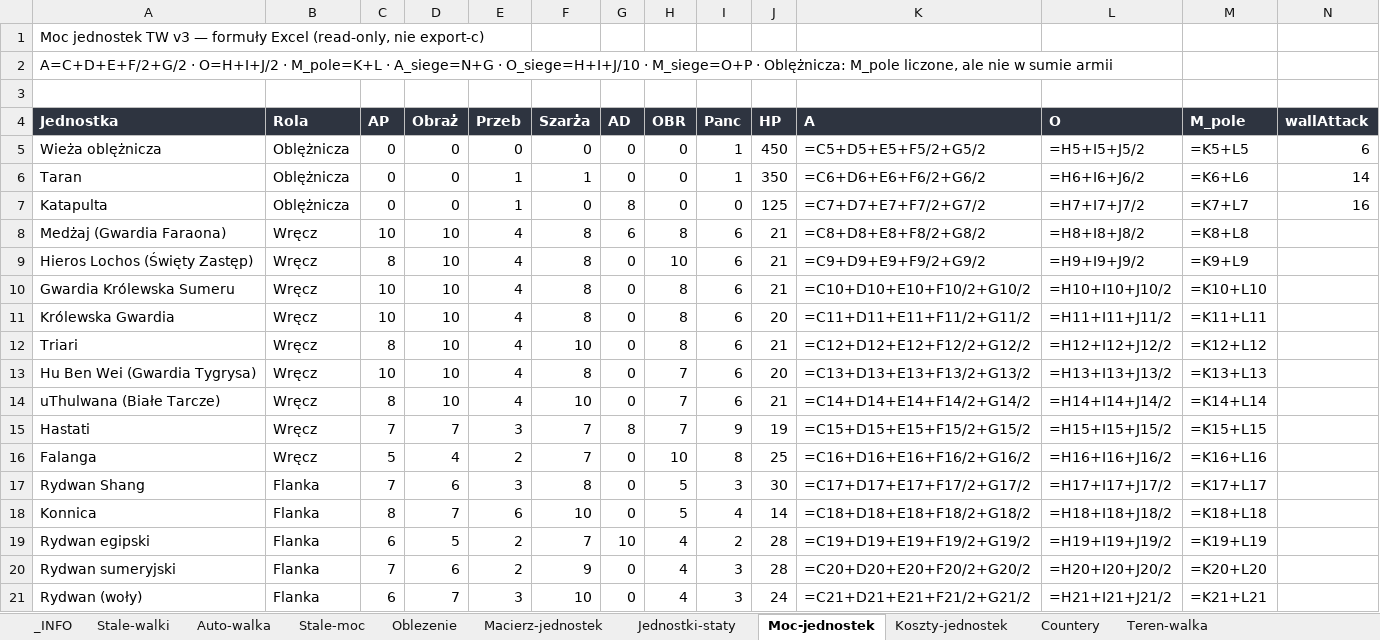
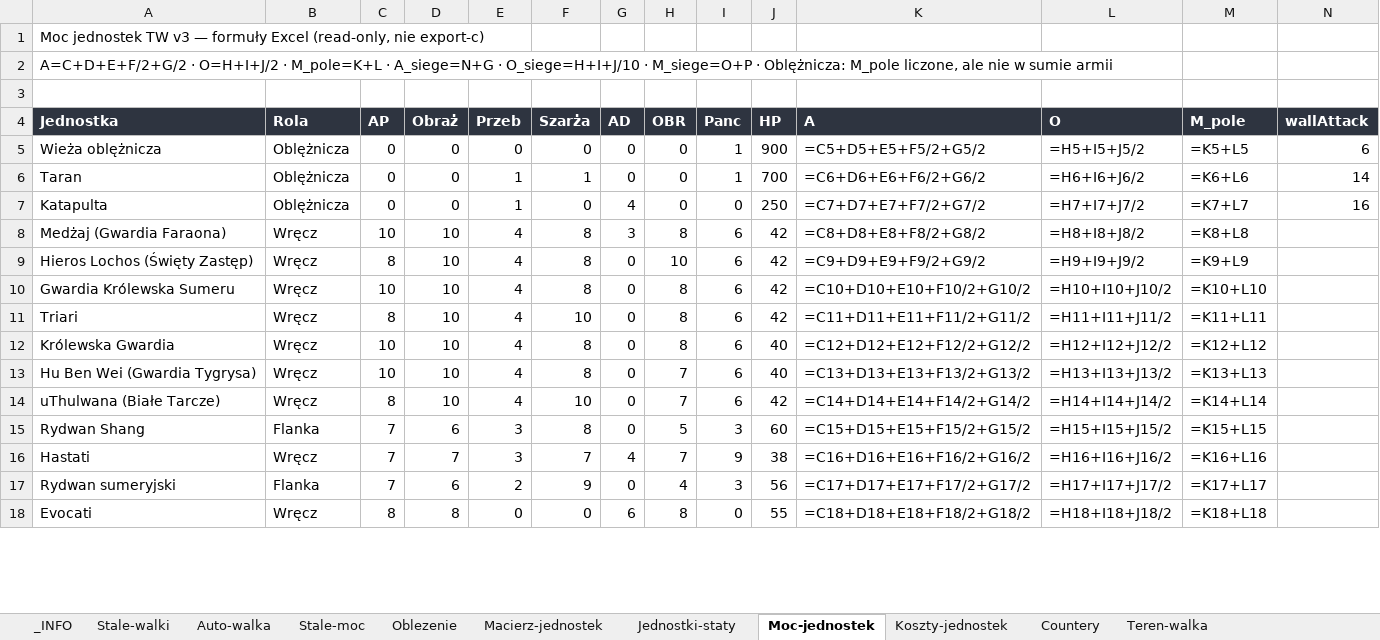
Before and after one commit to maciejsieracki/The-Game, an Excel workbook: panele-sterowania/Panel-C.xlsx, sheet Moc-jednostek, drawn as a sheet; only a part is shown; values as stored, in another font and other column widths than the file's, no borders; formulas without a stored value are shown as written; removed rows and columns are numbered as before the commit, all else as after; rows hold the shown columns only; the diff covers the shown part only; the diff names each change by its address in the sheet, - before the commit and + after, or states it on an @@ line.

```diff
--- a/panele-sterowania/Panel-C.xlsx (sheet Moc-jednostek)
+++ b/panele-sterowania/Panel-C.xlsx (sheet Moc-jednostek)
-J5 (HP): 450
+J5 (HP): 900
-J6 (HP): 350
+J6 (HP): 700
-G7 (AD): 8
+G7 (AD): 4
-J7 (HP): 125
+J7 (HP): 250
-G8 (AD): 6
+G8 (AD): 3
-J8:J10 (HP): 21
+J8:J10 (HP): 42
-row 11: Królewska Gwardia | Wręcz | 10 | 10 | 4 | 8 | 0 | 8 | 6 | 20 | =C11+D11+E11+F11/2+G11/2 | =H11+I11+J11/2 | =K11+L11
-J11 (HP): 21
+J11 (HP): 42
-K11 (A): =C12+D12+E12+F12/2+G12/2
+K11 (A): =C11+D11+E11+F11/2+G11/2
-L11 (O): =H12+I12+J12/2
+L11 (O): =H11+I11+J11/2
-M11 (M_pole): =K12+L12
+M11 (M_pole): =K11+L11
+row 12: Królewska Gwardia | Wręcz | 10 | 10 | 4 | 8 | 0 | 8 | 6 | 40 | =C12+D12+E12+F12/2+G12/2 | =H12+I12+J12/2 | =K12+L12
-J13 (HP): 20
+J13 (HP): 40
-J14 (HP): 21
+J14 (HP): 42
-row 15: Hastati | Wręcz | 7 | 7 | 3 | 7 | 8 | 7 | 9 | 19 | =C15+D15+E15+F15/2+G15/2 | =H15+I15+J15/2 | =K15+L15
-row 16: Falanga | Wręcz | 5 | 4 | 2 | 7 | 0 | 10 | 8 | 25 | =C16+D16+E16+F16/2+G16/2 | =H16+I16+J16/2 | =K16+L16
-J15 (HP): 30
+J15 (HP): 60
-K15 (A): =C17+D17+E17+F17/2+G17/2
+K15 (A): =C15+D15+E15+F15/2+G15/2
-L15 (O): =H17+I17+J17/2
+L15 (O): =H15+I15+J15/2
-M15 (M_pole): =K17+L17
+M15 (M_pole): =K15+L15
-row 18: Konnica | Flanka | 8 | 7 | 6 | 10 | 0 | 5 | 4 | 14 | =C18+D18+E18+F18/2+G18/2 | =H18+I18+J18/2 | =K18+L18
-row 19: Rydwan egipski | Flanka | 6 | 5 | 2 | 7 | 10 | 4 | 2 | 28 | =C19+D19+E19+F19/2+G19/2 | =H19+I19+J19/2 | =K19+L19
+row 16: Hastati | Wręcz | 7 | 7 | 3 | 7 | 4 | 7 | 9 | 38 | =C16+D16+E16+F16/2+G16/2 | =H16+I16+J16/2 | =K16+L16
-J17 (HP): 28
+J17 (HP): 56
-K17 (A): =C20+D20+E20+F20/2+G20/2
+K17 (A): =C17+D17+E17+F17/2+G17/2
-L17 (O): =H20+I20+J20/2
+L17 (O): =H17+I17+J17/2
-M17 (M_pole): =K20+L20
+M17 (M_pole): =K17+L17
-row 21: Rydwan (woły) | Flanka | 6 | 7 | 3 | 10 | 0 | 4 | 3 | 24 | =C21+D21+E21+F21/2+G21/2 | =H21+I21+J21/2 | =K21+L21
+row 18: Evocati | Wręcz | 8 | 8 | 0 | 0 | 6 | 8 | 0 | 55 | =C18+D18+E18+F18/2+G18/2 | =H18+I18+J18/2 | =K18+L18
```
Also changed, not shown: 36 added rows, 8 removed rows and 109 edited cells elsewhere in this sheet, sheet Macierz-jednostek, sheet Jednostki-staty, sheet Koszty-jednostek, sheet _INFO, panele-sterowania/Panel-A.xlsx, panele-sterowania/Panel-B.xlsx, 16 other files.
